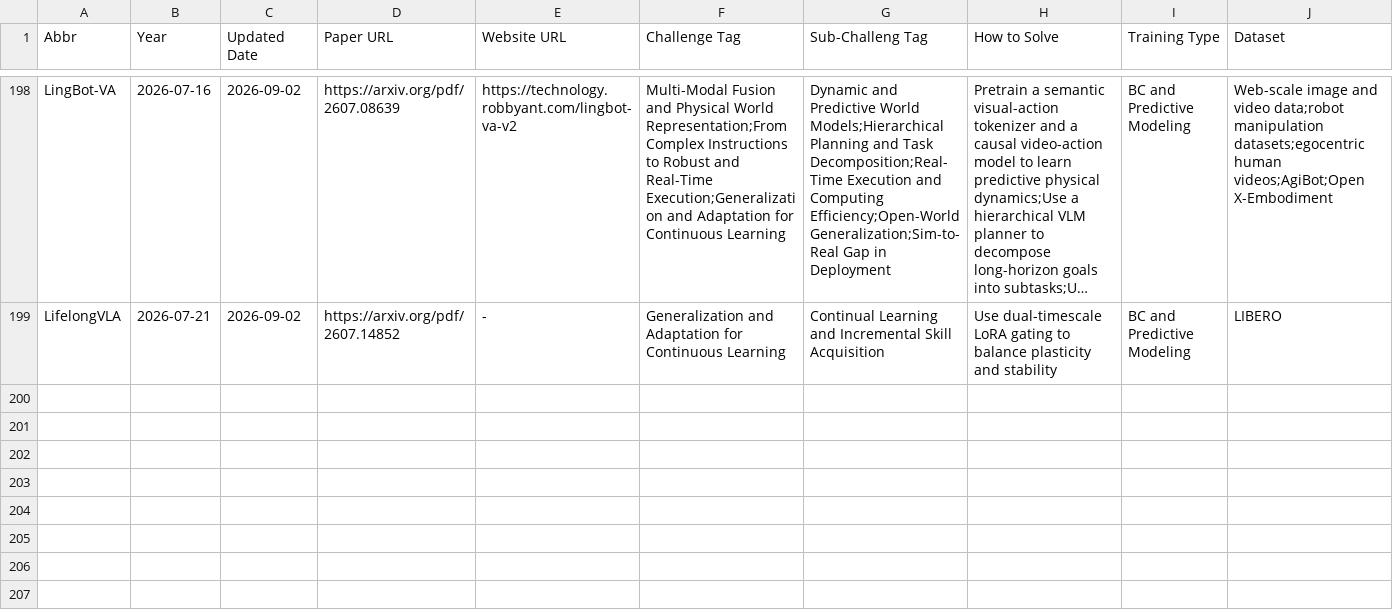
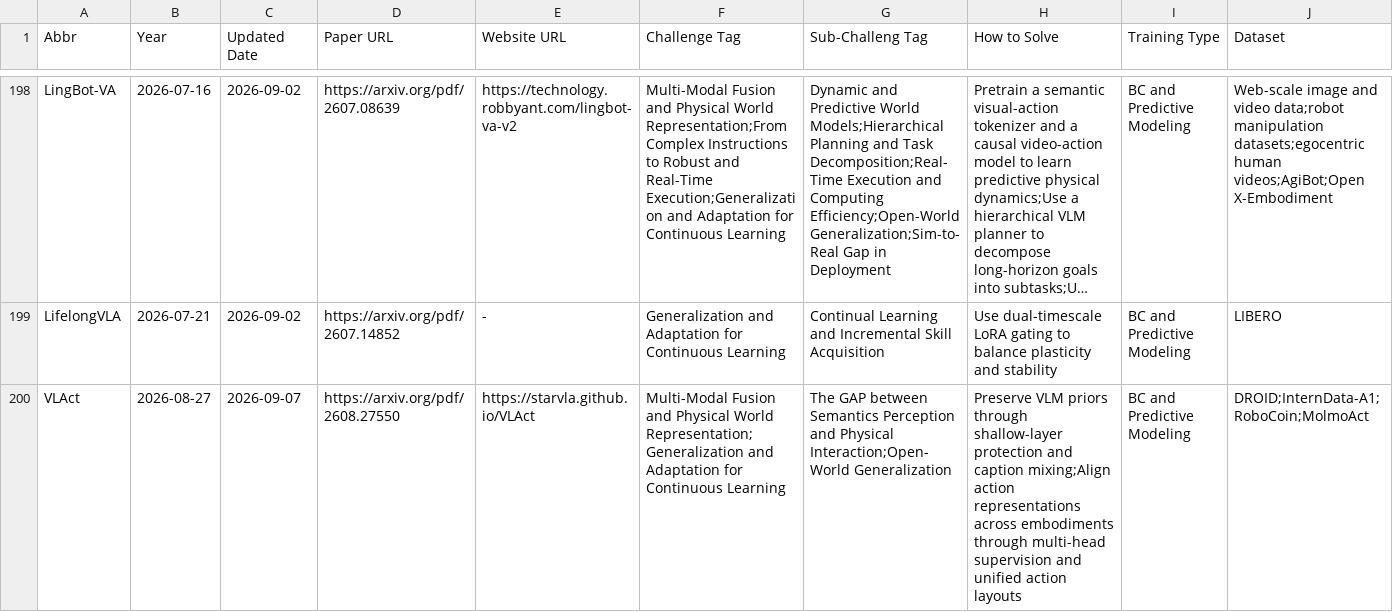
Before and after one commit to SuyuZ1/VLA-Survey-Anatomy, a CSV file: data/latest.csv, drawn as a sheet; only a part is shown, gaps mark what is left out; long unchanged cells end in …; rows hold the shown columns only; the diff covers the shown part only; the diff names each change by its address in the sheet, - before the commit and + after, or states it on an @@ line.

Commit message:
papers uploaded

```diff
--- a/data/latest.csv
+++ b/data/latest.csv
+row 200: VLAct | 2026-08-27 | 2026-09-07 | https://arxiv.org/pdf/2608.27550 | https://starvla.github.io/VLAct | Multi-Modal Fusion and Physical World Representation;Generalization and Adaptation for Continuous Learning | The GAP between Semantics Perception and Physical Interaction;Open-World Generalization | Preserve VLM priors through shallow-layer protection and caption mixing;Align action representations across embodiments through multi-head supervision and unified action layouts | BC and Predictive Modeling | DROID;InternData-A1;RoboCoin;MolmoAct
```
Also changed, not shown: 2 added rows elsewhere in this file, data/vla_data.csv.
